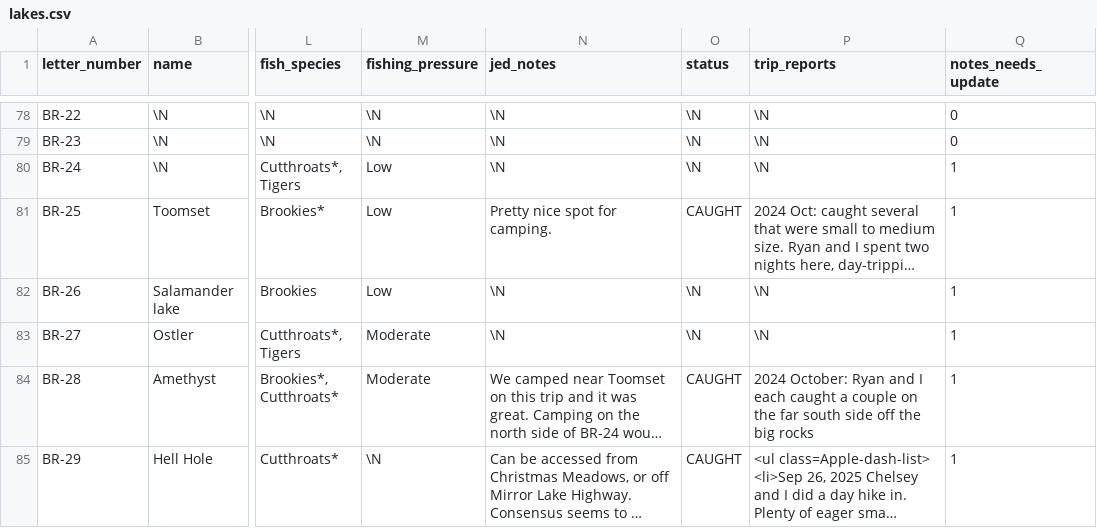
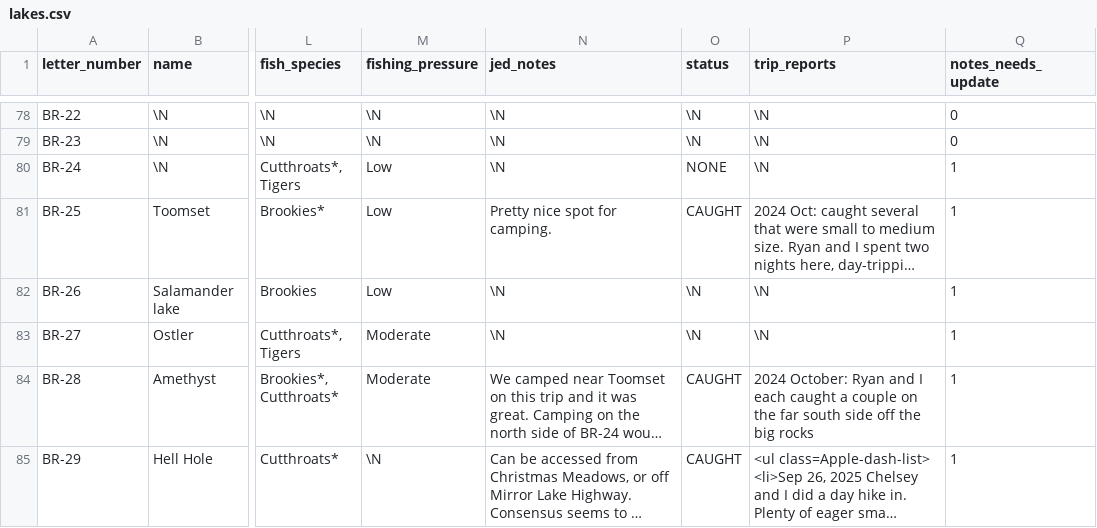
Before and after one commit to jedwood/uintas100, a CSV file: data/seeds/lakes.csv, drawn as a sheet; only a part is shown, gaps mark what is left out; long unchanged cells end in …; the diff names each change by its address in the sheet, - before the commit and + after, or states it on an @@ line.

Commit message:
App edits: status/notes updates from the PWA

```diff
--- a/data/seeds/lakes.csv
+++ b/data/seeds/lakes.csv
-O80 (status): \N
+O80 (status): NONE
```
Also changed, not shown: 4 other files.
